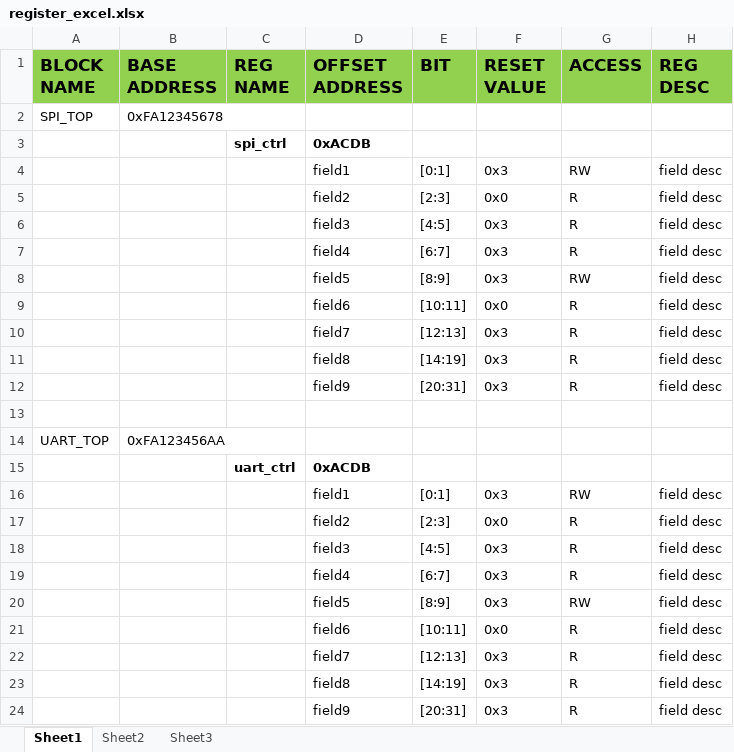
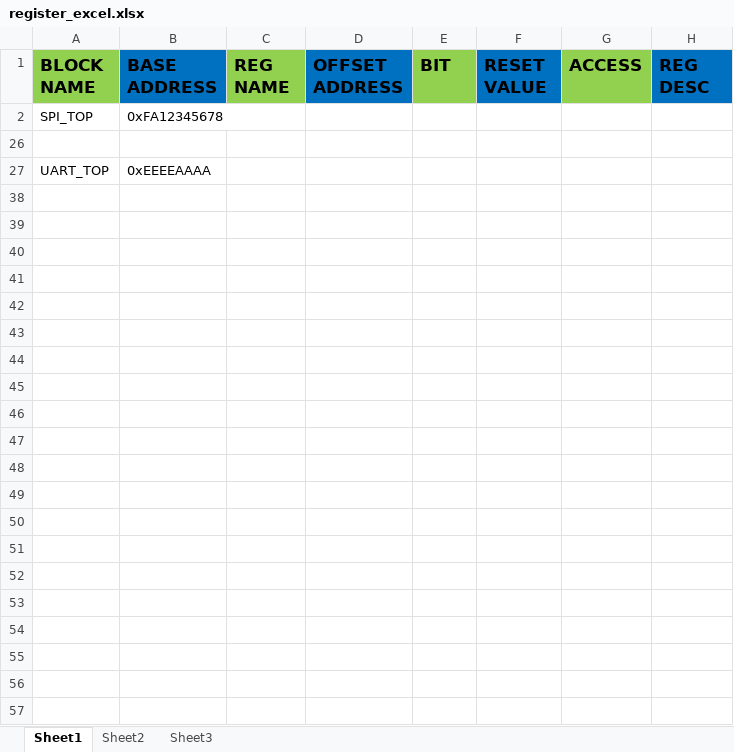
Before and after one commit to MrIvor/RegModel, an Excel workbook: RegModel/example/register_excel.xlsx, sheet Sheet1, drawn as a sheet; values as stored, in another font and other column widths than the file's, no borders; removed rows and columns are numbered as before the commit, all else as after; the diff names each change by its address in the sheet, - before the commit and + after, or states it on an @@ line.

```diff
--- a/RegModel/example/register_excel.xlsx (sheet Sheet1)
+++ b/RegModel/example/register_excel.xlsx (sheet Sheet1)
-B1 fill: #92D050
+B1 fill: #0070C0
-D1 fill: #92D050
+D1 fill: #0070C0
-F1 fill: #92D050
+F1 fill: #0070C0
-H1 fill: #92D050
+H1 fill: #0070C0
-row 3:  |  | spi_ctrl | 0xACDB
-row 4:  |  |  | field1 | [0:1] | 0x3 | RW | field desc
-row 5:  |  |  | field2 | [2:3] | 0x0 | R | field desc
-row 6:  |  |  | field3 | [4:5] | 0x3 | R | field desc
-row 7:  |  |  | field4 | [6:7] | 0x3 | R | field desc
-row 8:  |  |  | field5 | [8:9] | 0x3 | RW | field desc
-row 9:  |  |  | field6 | [10:11] | 0x0 | R | field desc
-row 10:  |  |  | field7 | [12:13] | 0x3 | R | field desc
-row 11:  |  |  | field8 | [14:19] | 0x3 | R | field desc
-row 12:  |  |  | field9 | [20:31] | 0x3 | R | field desc
-B27 (BASE ADDRESS): 0xFA123456AA
+B27 (BASE ADDRESS): 0xEEEEAAAA
-row 38:  |  | uart_ctrl | 0xACDB
+row 38: (empty)
-row 39:  |  |  | field1 | [0:1] | 0x3 | RW | field desc
+row 39: (empty)
-row 40:  |  |  | field2 | [2:3] | 0x0 | R | field desc
+row 40: (empty)
-row 41:  |  |  | field3 | [4:5] | 0x3 | R | field desc
+row 41: (empty)
-row 19:  |  |  | field4 | [6:7] | 0x3 | R | field desc
-row 20:  |  |  | field5 | [8:9] | 0x3 | RW | field desc
-row 21:  |  |  | field6 | [10:11] | 0x0 | R | field desc
-row 22:  |  |  | field7 | [12:13] | 0x3 | R | field desc
-row 23:  |  |  | field8 | [14:19] | 0x3 | R | field desc
-row 24:  |  |  | field9 | [20:31] | 0x3 | R | field desc
```
Also changed, not shown: hidden cells, 8 other files.
